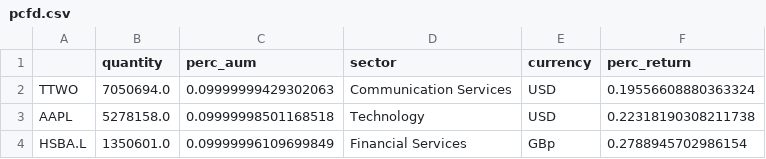
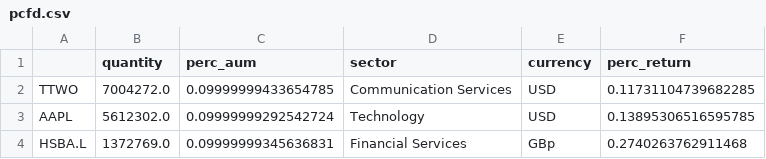
Before and after one commit to rob8686/risk, a CSV file: mysite/pcfd.csv, drawn as a sheet.

```diff
--- a/mysite/pcfd.csv
+++ b/mysite/pcfd.csv
@@ -1,4 +1,4 @@
 ,quantity,perc_aum,sector,currency,perc_return
-TTWO,7050694.0,0.09999999429302063,Communication Services,USD,0.19556608880363324
-AAPL,5278158.0,0.09999998501168518,Technology,USD,0.22318190308211738
-HSBA.L,1350601.0,0.09999996109699849,Financial Services,GBp,0.2788945702986154
+TTWO,7004272.0,0.09999999433654785,Communication Services,USD,0.11731104739682285
+AAPL,5612302.0,0.09999999292542724,Technology,USD,0.13895306516595785
+HSBA.L,1372769.0,0.09999999345636831,Financial Services,GBp,0.2740263762911468
```
Also changed, not shown: mysite/percent_return_df.csv, mysite/yf_data.csv, 9 other files.
